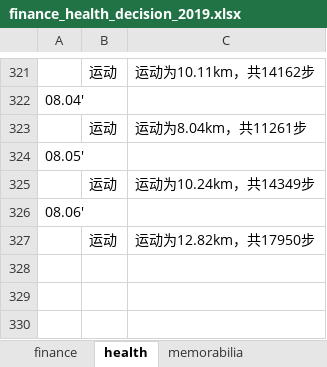
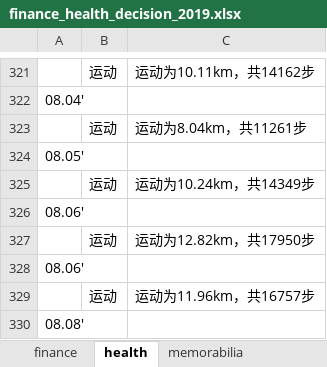
Before and after one commit to ilvcr/planandlife, an Excel workbook: 2019/finance_health_decision_2019.xlsx, sheet health, drawn as a sheet; only a part is shown, gaps mark what is left out; values as stored, in another font and other column widths than the file's, no borders; the diff names each change by its address in the sheet, - before the commit and + after, or states it on an @@ line.

```diff
--- a/2019/finance_health_decision_2019.xlsx (sheet health)
+++ b/2019/finance_health_decision_2019.xlsx (sheet health)
+row 328: 08.06'
+row 329:  | 运动 | 运动为11.96km，共16757步
+row 330: 08.08'
```
Also changed, not shown: sheet finance, sheet memorabilia, sheet emotion, 1 other file.
